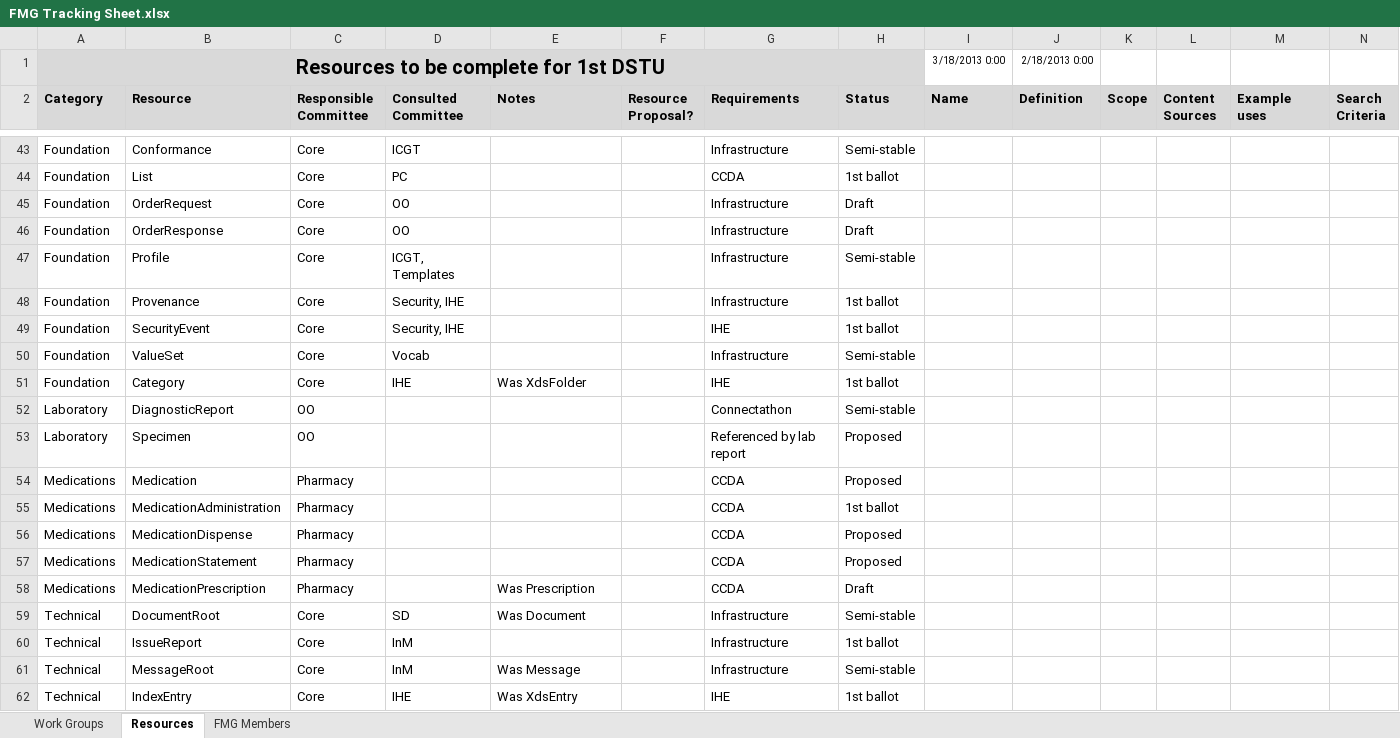
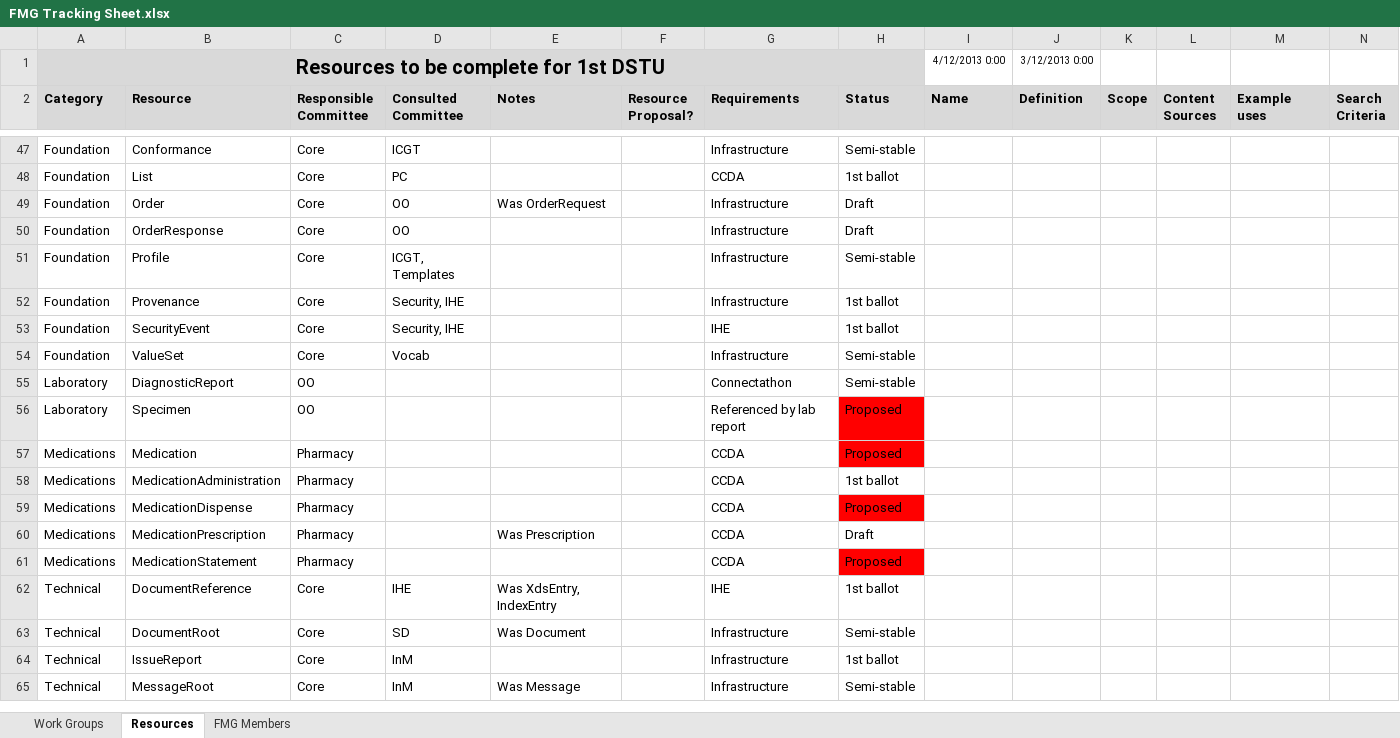
Before and after one commit to vista-novo/fhir, an Excel workbook: documents/governance/FMG/FMG Tracking Sheet.xlsx, sheet Resources, drawn as a sheet; only a part is shown, gaps mark what is left out; values as stored, in another font and other column widths than the file's, no borders; conditional formats not drawn; removed rows and columns are numbered as before the commit, all else as after; rows hold the shown columns only; the diff covers the shown part only; the diff names each change by its address in the sheet, - before the commit and + after, or states it on an @@ line.

```diff
--- a/documents/governance/FMG/FMG Tracking Sheet.xlsx (sheet Resources)
+++ b/documents/governance/FMG/FMG Tracking Sheet.xlsx (sheet Resources)
-I1 (Name): 3/18/2013 0:00
+I1 (Name): 4/12/2013 0:00
-J1 (Definition): 2/18/2013 0:00
+J1 (Definition): 3/12/2013 0:00
-B49 (Resource): OrderRequest
+B49 (Resource): Order
-E49 (Notes): (empty)
+E49 (Notes): Was OrderRequest
@@ row 51 moved to row 46: Foundation @@
-H56:H57 fill: none
+H56:H57 fill: #FF0000
-H59 fill: none
+H59 fill: #FF0000
@@ row 58 moved to row 60: Medications @@
-H61 fill: none
+H61 fill: #FF0000
+row 62: Technical | DocumentReference | Core | IHE | Was XdsEntry, IndexEntry |  | IHE | 1st ballot
-row 62: Technical | IndexEntry | Core | IHE | Was XdsEntry |  | IHE | 1st ballot
```
Also changed, not shown: 8 added rows, 5 removed rows, 4 hidden or unhidden rows, 12 edited cells and cell formats elsewhere in this sheet, 2 other files.
